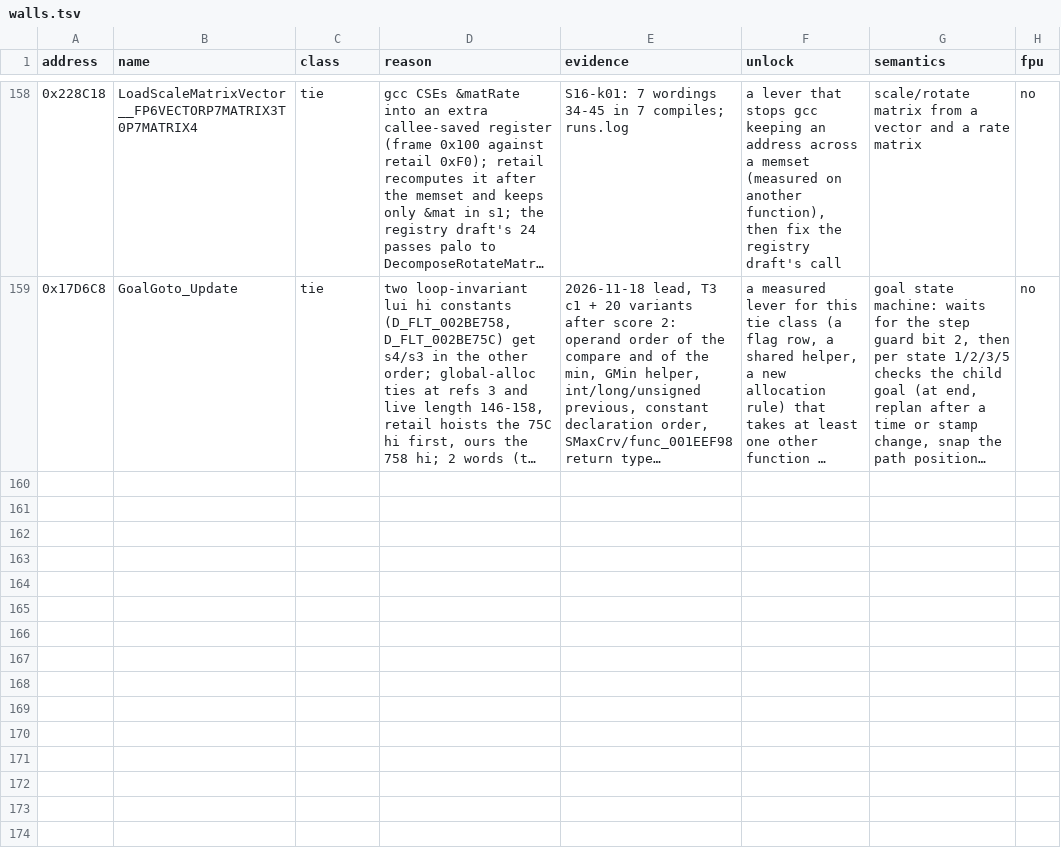
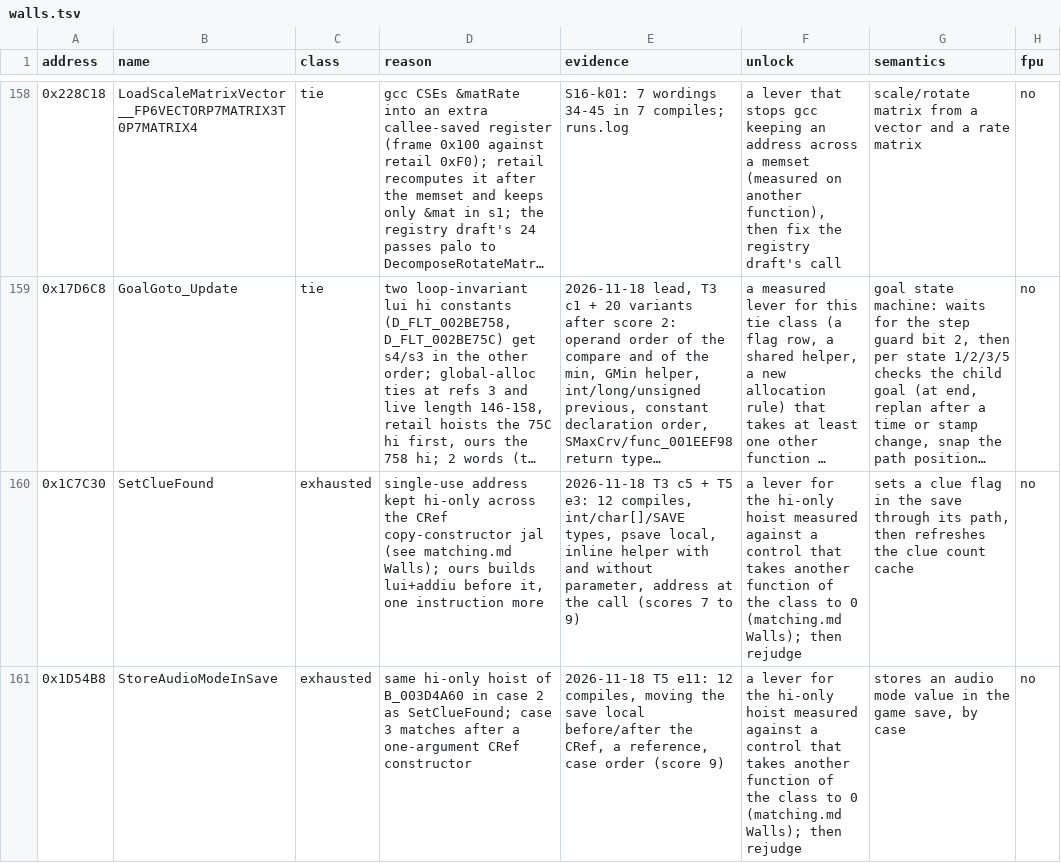
Before and after one commit to OpenThievius/sly2-decomp, a TSV file: config/matching/walls.tsv, drawn as a sheet; only a part is shown, gaps mark what is left out; long unchanged cells end in …; the diff names each change by its address in the sheet, - before the commit and + after, or states it on an @@ line.

Commit message:
docs(us): record hi-only address hoist cluster, 2 walls
Four near misses (0x1C7C30, 0x1D54B8, 0x1617E0, 0x143678) share one
difference: retail keeps only the lui of B_003D4A60 across the CRef
copy-constructor call, ours builds the whole address first. Declaration
types, a save local, a helper parameter and the address at the call did
not move it. Matched SetVaultOpen and FClueFound use the address twice.

SetClueFound and StoreAudioModeInSave reached their bound and get wall
rows; the other two stay open.

```diff
--- a/config/matching/walls.tsv
+++ b/config/matching/walls.tsv
+row 160: 0x1C7C30 | SetClueFound | exhausted | single-use address kept hi-only across the CRef copy-constructor jal (see matching.md Walls); ours builds lui+addiu before it, one instruction more | 2026-11-18 T3 c5 + T5 e3: 12 compiles, int/char[]/SAVE types, psave local, inline helper with and without parameter, address at the call (scores 7 to 9) | a lever for the hi-only hoist measured against a control that takes another function of the class to 0 (matching.md Walls); then rejudge | sets a clue flag in the save through its path, then refreshes the clue count cache | no
+row 161: 0x1D54B8 | StoreAudioModeInSave | exhausted | same hi-only hoist of B_003D4A60 in case 2 as SetClueFound; case 3 matches after a one-argument CRef constructor | 2026-11-18 T5 e11: 12 compiles, moving the save local before/after the CRef, a reference, case order (score 9) | a lever for the hi-only hoist measured against a control that takes another function of the class to 0 (matching.md Walls); then rejudge | stores an audio mode value in the game save, by case | no
```
Also changed, not shown: 1 other file.
